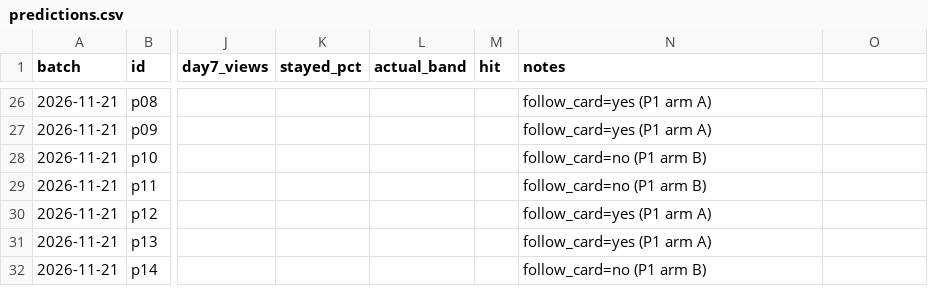
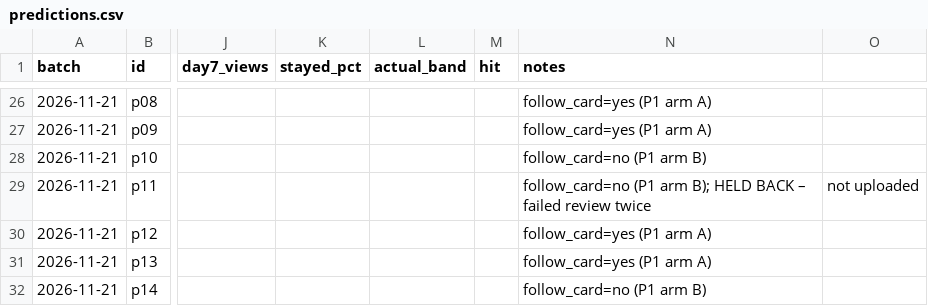
Before and after one commit to poornaprabhugit/psyched-mind-pipeline, a CSV file: memory/predictions.csv, drawn as a sheet; only a part is shown, gaps mark what is left out; the diff names each change by its address in the sheet, - before the commit and + after, or states it on an @@ line.

```diff
--- a/memory/predictions.csv
+++ b/memory/predictions.csv
-N29 (notes): follow_card=no (P1 arm B)
+N29 (notes): follow_card=no (P1 arm B); HELD BACK – failed review twice
-O29: (empty)
+O29: not uploaded
```
Also changed, not shown: 4 other files.
